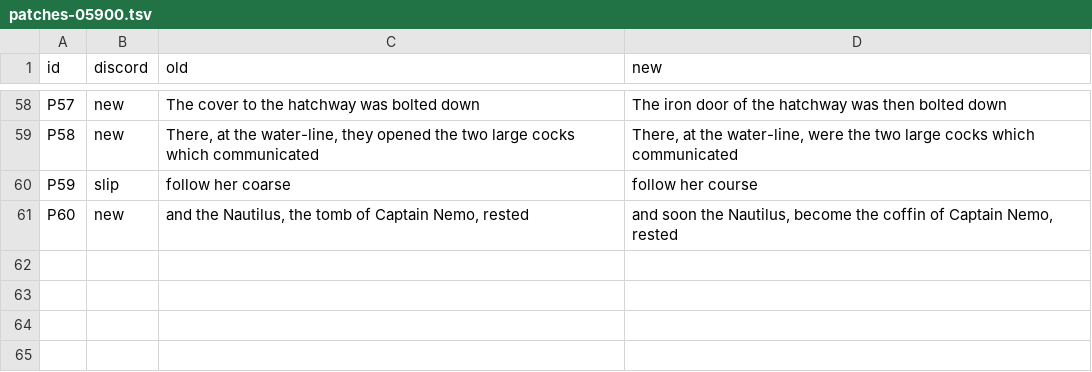
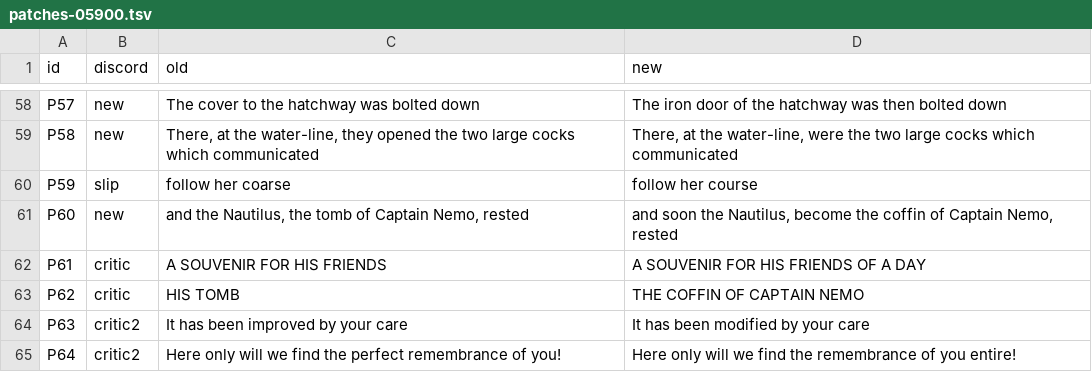
Before and after one commit to world-saga-seed/lincoln-island, a TSV file: plan/tasks/task-20261121-15-white-unabridged/ch/05900/patches-05900.tsv, drawn as a sheet; only a part is shown, gaps mark what is left out; the diff names each change by its address in the sheet, - before the commit and + after, or states it on an @@ line.

```diff
--- a/plan/tasks/task-20261121-15-white-unabridged/ch/05900/patches-05900.tsv
+++ b/plan/tasks/task-20261121-15-white-unabridged/ch/05900/patches-05900.tsv
+row 62: P61 | critic | A SOUVENIR FOR HIS FRIENDS | A SOUVENIR FOR HIS FRIENDS OF A DAY
+row 63: P62 | critic | HIS TOMB | THE COFFIN OF CAPTAIN NEMO
+row 64: P63 | critic2 | It has been improved by your care | It has been modified by your care
+row 65: P64 | critic2 | Here only will we find the perfect remembrance of you! | Here only will we find the remembrance of you entire!
```
Also changed, not shown: 5 other files.
